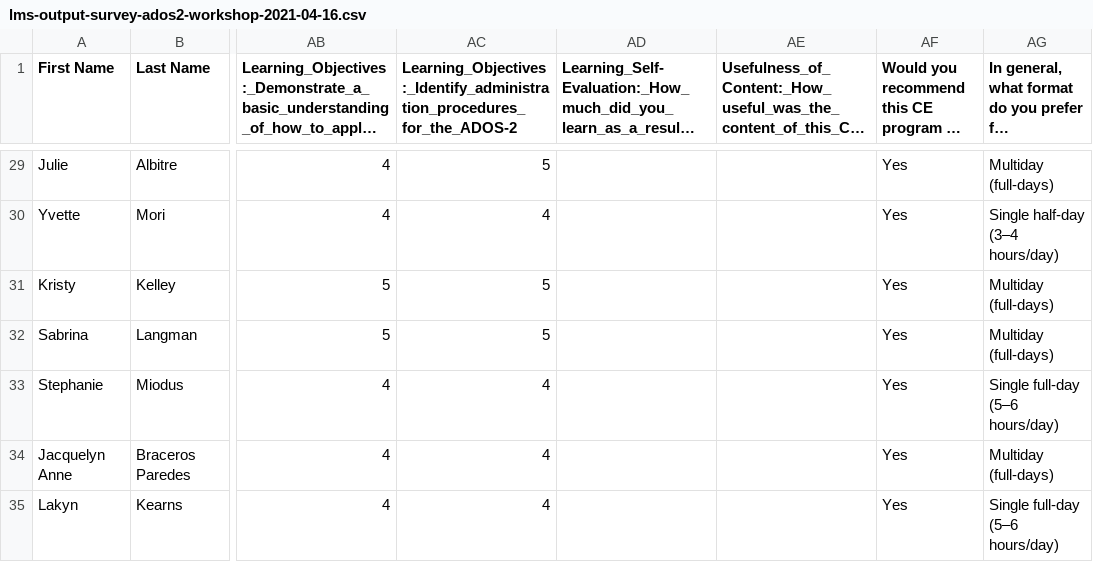
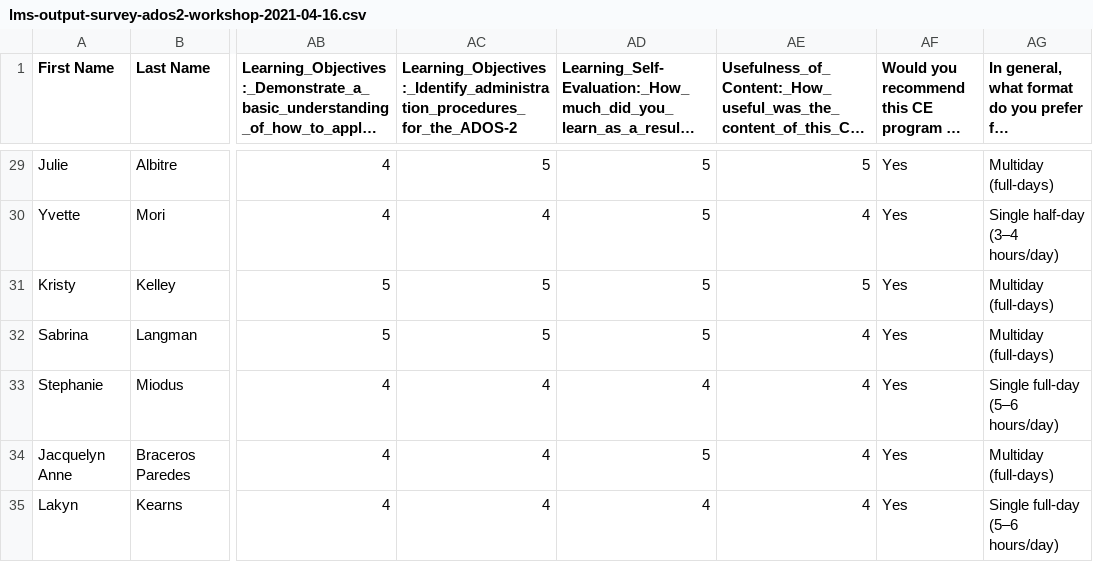
Before and after one commit to wpspublish-public/DSHerzberg-LMS, a CSV file: OUTPUT-FILES/lms-output-survey-ados2-workshop-2021-04-16.csv, drawn as a sheet; only a part is shown, gaps mark what is left out; long unchanged cells end in …; the diff covers the shown part only; the diff names each change by its address in the sheet, - before the commit and + after, or states it on an @@ line.

```diff
--- a/OUTPUT-FILES/lms-output-survey-ados2-workshop-2021-04-16.csv
+++ b/OUTPUT-FILES/lms-output-survey-ados2-workshop-2021-04-16.csv
-AD29:AD32: (empty)
+AD29:AD32: 5
-AE29: (empty)
+AE29: 5
-AE30: (empty)
+AE30: 4
-AE31: (empty)
+AE31: 5
-AE32:AE35: (empty)
+AE32:AE35: 4
-AD33: (empty)
+AD33: 4
-AD34: (empty)
+AD34: 5
-AD35: (empty)
+AD35: 4
```
Also changed, not shown: 50 edited cells elsewhere in this file, test.csv, 2 other files.
